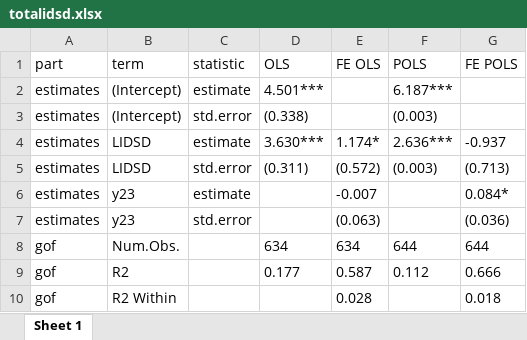
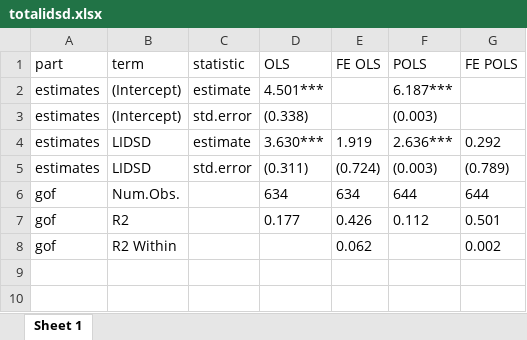
Before and after one commit to imedkrisna/ufm, an Excel workbook: reg/totalidsd.xlsx, sheet Sheet 1, drawn as a sheet; values as stored, in another font and other column widths than the file's, no borders; removed rows and columns are numbered as before the commit, all else as after; the diff names each change by its address in the sheet, - before the commit and + after, or states it on an @@ line.

Commit message:
final table

```diff
--- a/reg/totalidsd.xlsx (sheet Sheet 1)
+++ b/reg/totalidsd.xlsx (sheet Sheet 1)
-E4 (FE OLS): 1.174*
+E4 (FE OLS): 1.919
-G4 (FE POLS): -0.937
+G4 (FE POLS): 0.292
-E5 (FE OLS): (0.572)
+E5 (FE OLS): (0.724)
-G5 (FE POLS): (0.713)
+G5 (FE POLS): (0.789)
-row 6: estimates | y23 | estimate |  | -0.007 |  | 0.084*
-row 7: estimates | y23 | std.error |  | (0.063) |  | (0.036)
-E7 (FE OLS): 0.587
+E7 (FE OLS): 0.426
-G7 (FE POLS): 0.666
+G7 (FE POLS): 0.501
-E8 (FE OLS): 0.028
+E8 (FE OLS): 0.062
-G8 (FE POLS): 0.018
+G8 (FE POLS): 0.002
```
Also changed, not shown: macro.xlsx, 10 other files.
